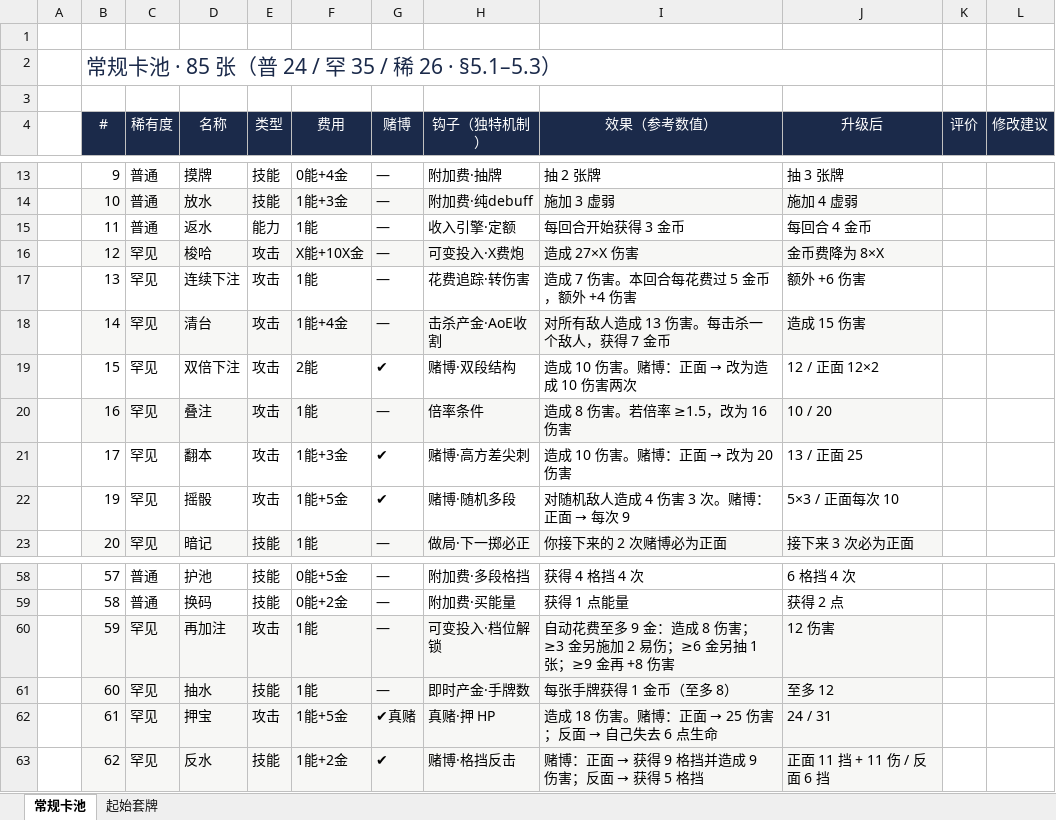
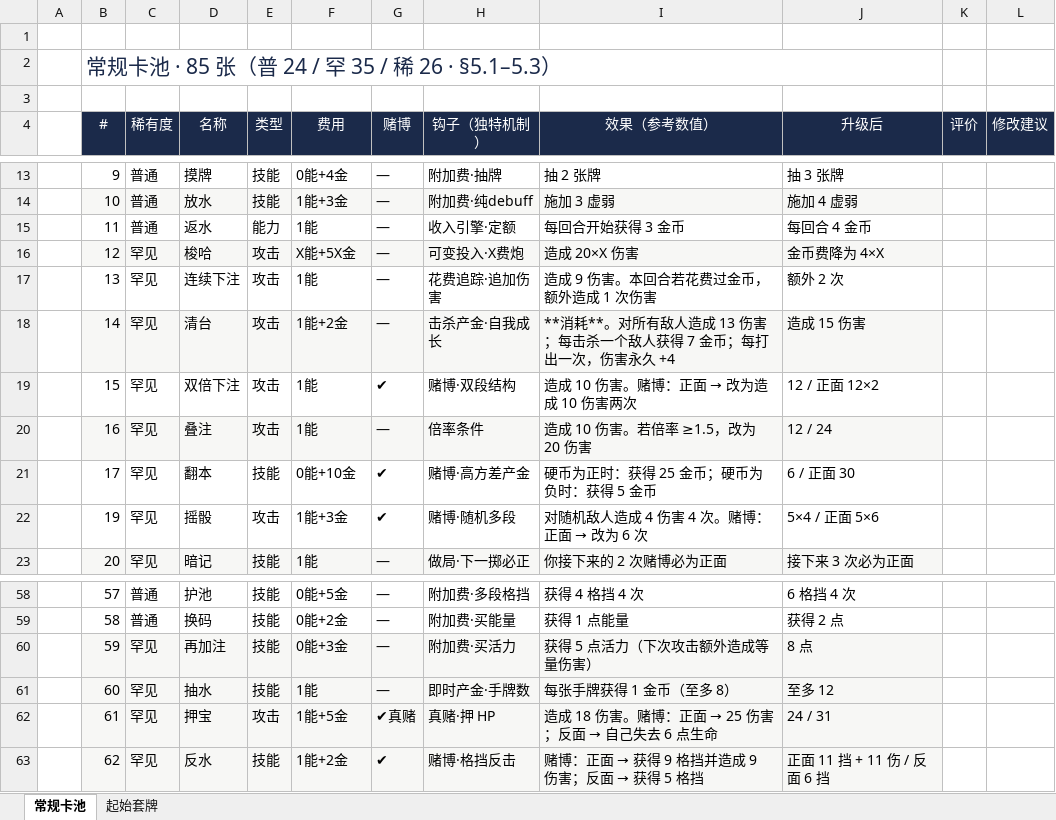
Before and after one commit to hknnn99222/sts2-mod, an Excel workbook: docs/design/gambler-cards.xlsx, sheet 常规卡池, drawn as a sheet; only a part is shown, gaps mark what is left out; values as stored, in another font and other column widths than the file's, no borders; the diff names each change by its address in the sheet, - before the commit and + after, or states it on an @@ line.

Commit message:
v1.12 罕见档 8 张：降费/改钩子 + 翻本·再加注 转技能
文档（先改）
- 设计文档 v1.12：§5.2 八行（梭哈/连续下注/清台/双倍下注/叠注/翻本/摇骰/再加注）；
  §5.5 词汇表——附加费加「买活力」、可变投入只剩 X 费两家（档位解锁腾空）、
  击杀产金加「自我成长」、即时产金加「掷币·高方差」、花费追踪改「追加伤害」、
  赌博变形「尖刺」改「高方差产金」；§6 类型 31攻/45技/9能、金币费 33（固定31）、即时产金 16
- test-plan 罕见档 8 行 + 已知简化（梭哈 X=1 按 5 金；清台永久成长的读档注记）
- 两份 xlsx 卡表 + 分布统计同步；classified 重生成；HANDOFF/README 补 v1.12
- 对账 --audit：四处文档与代码一致

代码
- 梭哈：5×X 金、20×X 伤（升级金币 4×X）；伤害改读 DamageVar（不再硬编码 27）
- 连续下注：9 伤；本回合花过金币追加 1 次（升级 2 次），钩子改花费追踪·追加伤害
- 清台：1能+2金、消耗（AfterCreated 挂 Exhaust，同撕毁契约写法）；
  每次打出后 DamageVar 永久 +4（BaseValue/PreviewValue 同步，卡面立即变）
- 双倍下注：2 能 → 1 能
- 叠注：10 / 倍率≥1.5 → 20（升级 12/24）
- 翻本：攻击→技能、0能+10金；正面 25 / 反面 5 金（升级 6/30），钩子改赌博·高方差产金
- 摇骰：1能+3金、4 伤 ×4、正面改 6 次（升级 5×4 / 正面 5×6）
- 再加注：攻击→技能、0能+3金、获得 5 点活力（原生 VigorPower，升级 8），钩子改附加费·买活力
- 构建 0 错误，dll 已部署

```diff
--- a/docs/design/gambler-cards.xlsx (sheet 常规卡池)
+++ b/docs/design/gambler-cards.xlsx (sheet 常规卡池)
-F16 (费用): X能+10X金
+F16 (费用): X能+5X金
-I16 (效果（参考数值）): 造成 27×X 伤害
+I16 (效果（参考数值）): 造成 20×X 伤害
-J16 (升级后): 金币费降为 8×X
+J16 (升级后): 金币费降为 4×X
-H17 (钩子（独特机制）): 花费追踪·转伤害
+H17 (钩子（独特机制）): 花费追踪·追加伤害
-I17 (效果（参考数值）): 造成 7 伤害。本回合每花费过 5 金币，额外 +4 伤害
+I17 (效果（参考数值）): 造成 9 伤害。本回合若花费过金币，额外造成 1 次伤害
-J17 (升级后): 额外 +6 伤害
+J17 (升级后): 额外 2 次
-F18 (费用): 1能+4金
+F18 (费用): 1能+2金
-H18 (钩子（独特机制）): 击杀产金·AoE收割
+H18 (钩子（独特机制）): 击杀产金·自我成长
-I18 (效果（参考数值）): 对所有敌人造成 13 伤害。每击杀一个敌人，获得 7 金币
+I18 (效果（参考数值）): **消耗**。对所有敌人造成 13 伤害；每击杀一个敌人获得 7 金币；每打出一次，伤害永久 +4
-F19 (费用): 2能
+F19 (费用): 1能
-I20 (效果（参考数值）): 造成 8 伤害。若倍率 ≥1.5，改为 16 伤害
+I20 (效果（参考数值）): 造成 10 伤害。若倍率 ≥1.5，改为 20 伤害
-J20 (升级后): 10 / 20
+J20 (升级后): 12 / 24
-E21 (类型): 攻击
+E21 (类型): 技能
-F21 (费用): 1能+3金
+F21 (费用): 0能+10金
-H21 (钩子（独特机制）): 赌博·高方差尖刺
+H21 (钩子（独特机制）): 赌博·高方差产金
@@ I21 (效果（参考数值）): 造成 10 伤害。赌博：正面 → 改为 20 伤害 → 硬币为正时：获得 25 金币；硬币为负时：获得 5 金币 @@
-J21 (升级后): 13 / 正面 25
+J21 (升级后): 6 / 正面 30
-F22 (费用): 1能+5金
+F22 (费用): 1能+3金
@@ I22 (效果（参考数值）): 对随机敌人造成 4 伤害 3 次。赌博：正面 → 每次 9 → 对随机敌人造成 4 伤害 4 次。赌博：正面 → 改为 6 次 @@
-J22 (升级后): 5×3 / 正面每次 10
+J22 (升级后): 5×4 / 正面 5×6
-E60 (类型): 攻击
+E60 (类型): 技能
-F60 (费用): 1能
+F60 (费用): 0能+3金
-H60 (钩子（独特机制）): 可变投入·档位解锁
+H60 (钩子（独特机制）): 附加费·买活力
-I60 (效果（参考数值）): 自动花费至多 9 金：造成 8 伤害；≥3 金另施加 2 易伤；≥6 金另抽 1 张；≥9 金再 +8 伤害
+I60 (效果（参考数值）): 获得 5 点活力（下次攻击额外造成等量伤害）
-J60 (升级后): 12 伤害
+J60 (升级后): 8 点
```
Also changed, not shown: docs/design/gambler-cards-classified.xlsx, docs/design/gambler-design.xlsx, 14 other files.
